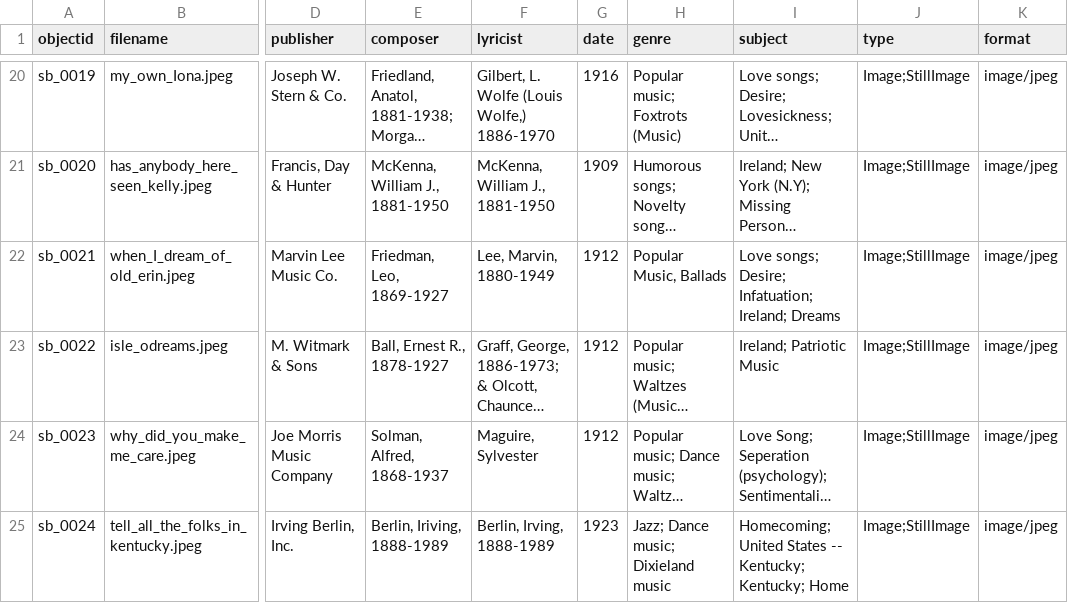
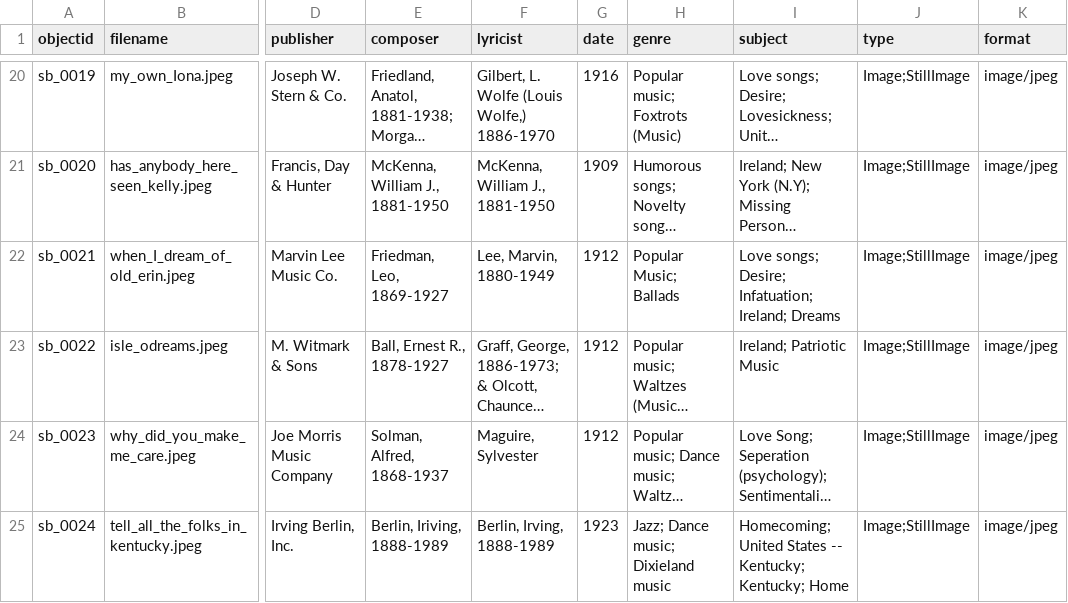
Before and after one commit to JRShephard/Songs-of-the-Early-to-Mid-Nineteenth-Century, a CSV file: _data/songbook_metadata.csv, drawn as a sheet; only a part is shown, gaps mark what is left out; long unchanged cells end in …; the diff names each change by its address in the sheet, - before the commit and + after, or states it on an @@ line.

Commit message:
Update songbook_metadata.csv

```diff
--- a/_data/songbook_metadata.csv
+++ b/_data/songbook_metadata.csv
-H22 (genre): Popular Music, Ballads
+H22 (genre): Popular Music; Ballads
```
